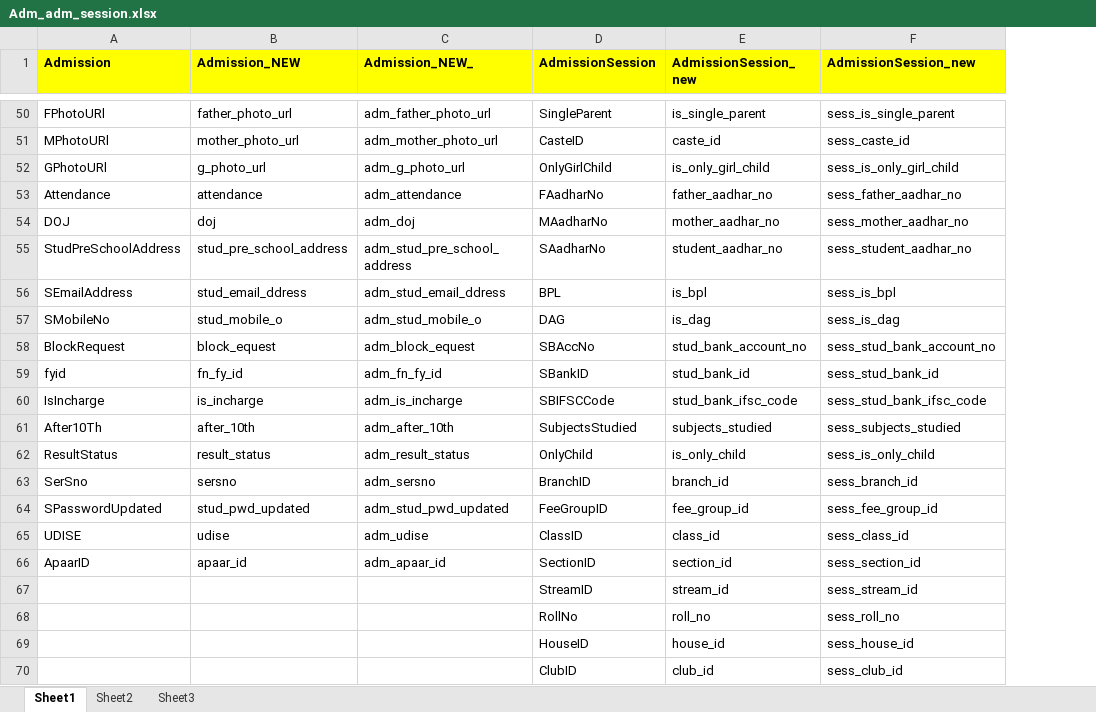
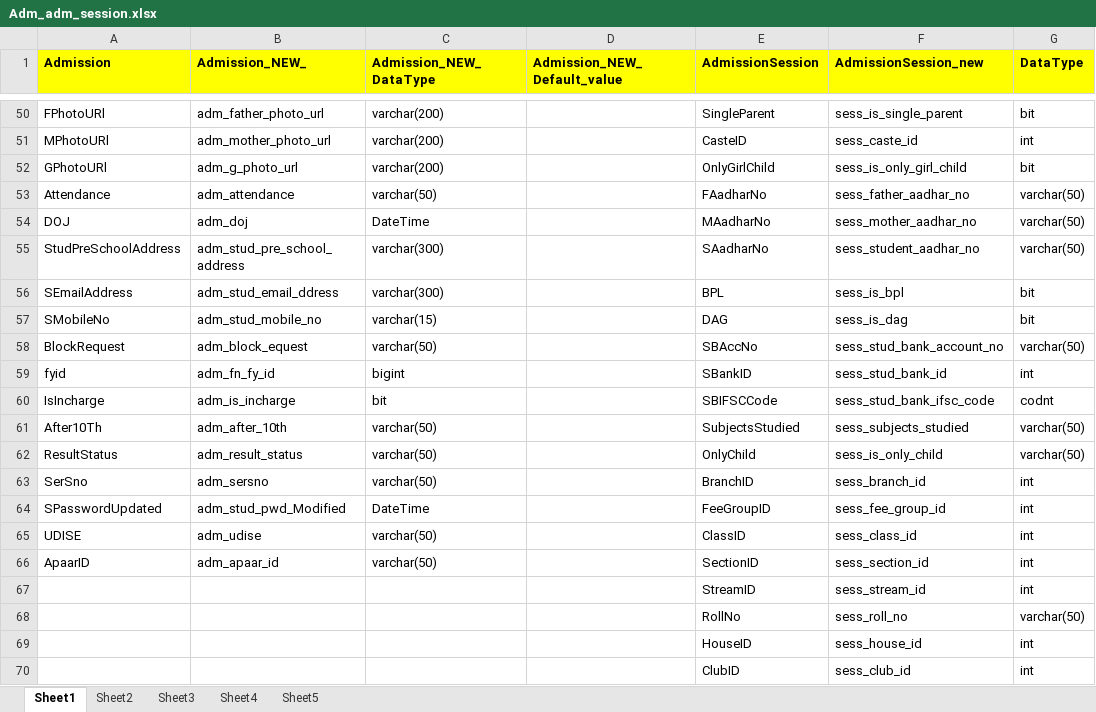
Before and after one commit to limatnamitsolution-web/VinayakEduAppzRepo, an Excel workbook: VinayakaGitWorkSpace/Project/Docs/Adm_adm_session.xlsx, sheet Sheet1, drawn as a sheet; only a part is shown, gaps mark what is left out; values as stored, in another font and other column widths than the file's, no borders; removed rows and columns are numbered as before the commit, all else as after; the diff covers the shown part only; the diff names each change by its address in the sheet, - before the commit and + after, or states it on an @@ line.

```diff
--- a/VinayakaGitWorkSpace/Project/Docs/Adm_adm_session.xlsx (sheet Sheet1)
+++ b/VinayakaGitWorkSpace/Project/Docs/Adm_adm_session.xlsx (sheet Sheet1)
+sheet tab: Sheet4
+sheet tab: Sheet5
-column B (Admission_NEW), rows 50-66: father_photo_url | mother_photo_url | g_photo_url | attendance | doj | stud_pre_school_address | stud_email_ddress | stud_mobile_o | block_equest | fn_fy_id | is_incharge | after_10th | result_status | sersno | stud_pwd_updated | udise | apaar_id
+column C (Admission_NEW_DataType), rows 50-66: varchar(200) | varchar(200) | varchar(200) | varchar(50) | DateTime | varchar(300) | varchar(300) | varchar(15) | varchar(50) | bigint | bit | varchar(50) | varchar(50) | varchar(50) | DateTime | varchar(50) | varchar(50)
+column D (Admission_NEW_Default_value), empty
-column E (AdmissionSession_new), rows 50-70: is_single_parent | caste_id | is_only_girl_child | father_aadhar_no | mother_aadhar_no | student_aadhar_no | is_bpl | is_dag | stud_bank_account_no | stud_bank_id | stud_bank_ifsc_code | subjects_studied | is_only_child | branch_id | fee_group_id | class_id | section_id | stream_id | roll_no | house_id | club_id
+column G (DataType), rows 50-70: bit | int | bit | varchar(50) | varchar(50) | varchar(50) | bit | bit | varchar(50) | int | codnt | varchar(50) | varchar(50) | int | int | int | int | int | varchar(50) | int | int
-B57 (Admission_NEW_): adm_stud_mobile_o
+B57 (Admission_NEW_): adm_stud_mobile_no
-B64 (Admission_NEW_): adm_stud_pwd_updated
+B64 (Admission_NEW_): adm_stud_pwd_Modified
```
Also changed, not shown: 5 edited cells elsewhere in this sheet, 9 other files.
